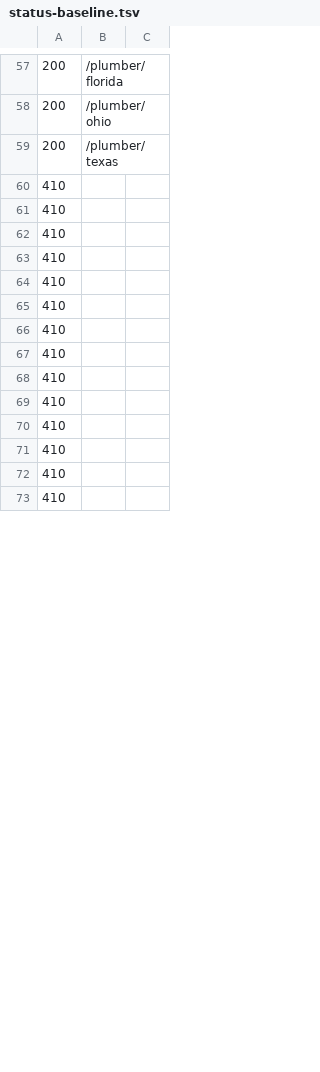
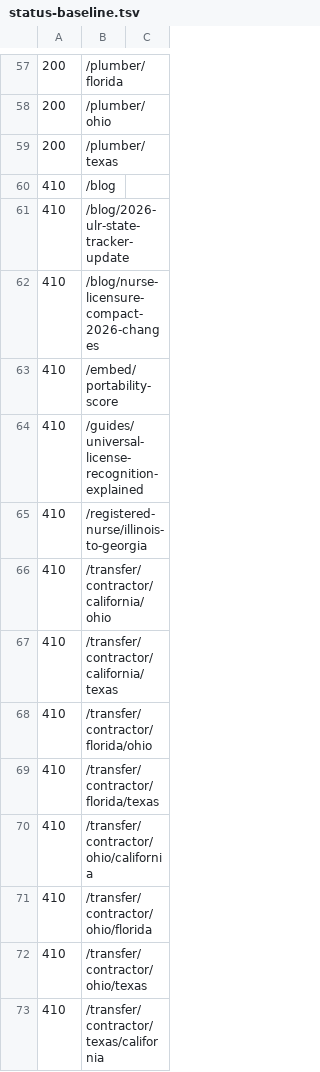
Before and after one commit to hafidgg/permitbridge, a TSV file: scripts/monitoring/status-baseline.tsv, drawn as a sheet; only a part is shown, gaps mark what is left out; the diff covers the shown part only.

```diff
--- a/scripts/monitoring/status-baseline.tsv
+++ b/scripts/monitoring/status-baseline.tsv
@@ -59,15 +59,15 @@
 200	/plumber/texas
-410	
-410	
-410	
-410	
-410	
-410	
-410	
-410	
-410	
-410	
-410	
-410	
-410	
-410	
+410	/blog
+410	/blog/2026-ulr-state-tracker-update
+410	/blog/nurse-licensure-compact-2026-changes
+410	/embed/portability-score
+410	/guides/universal-license-recognition-explained
+410	/registered-nurse/illinois-to-georgia
+410	/transfer/contractor/california/ohio
+410	/transfer/contractor/california/texas
+410	/transfer/contractor/florida/ohio
+410	/transfer/contractor/florida/texas
+410	/transfer/contractor/ohio/california
+410	/transfer/contractor/ohio/florida
+410	/transfer/contractor/ohio/texas
+410	/transfer/contractor/texas/california
```
Also changed, not shown: 12 added rows, 12 removed rows and 13 edited cells elsewhere in this file.
